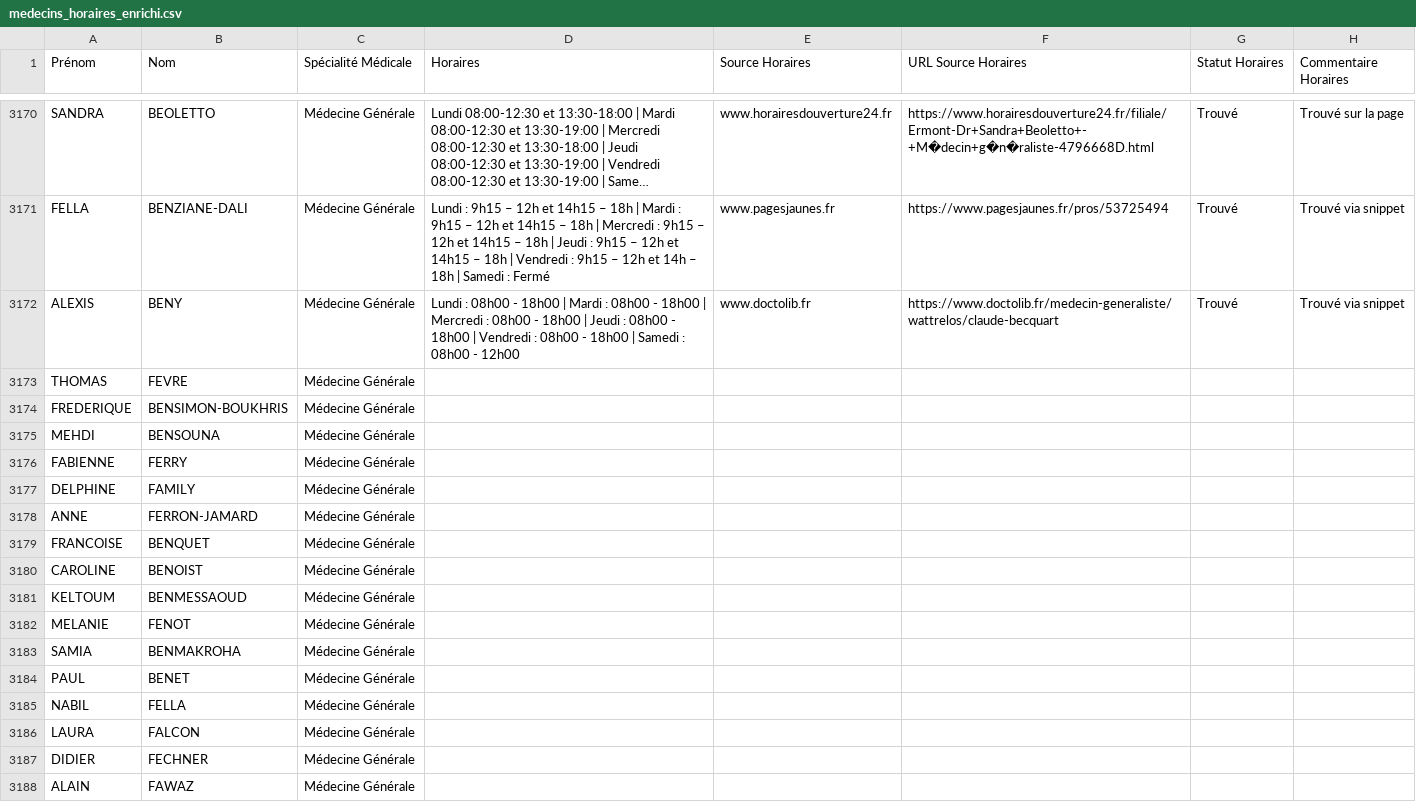
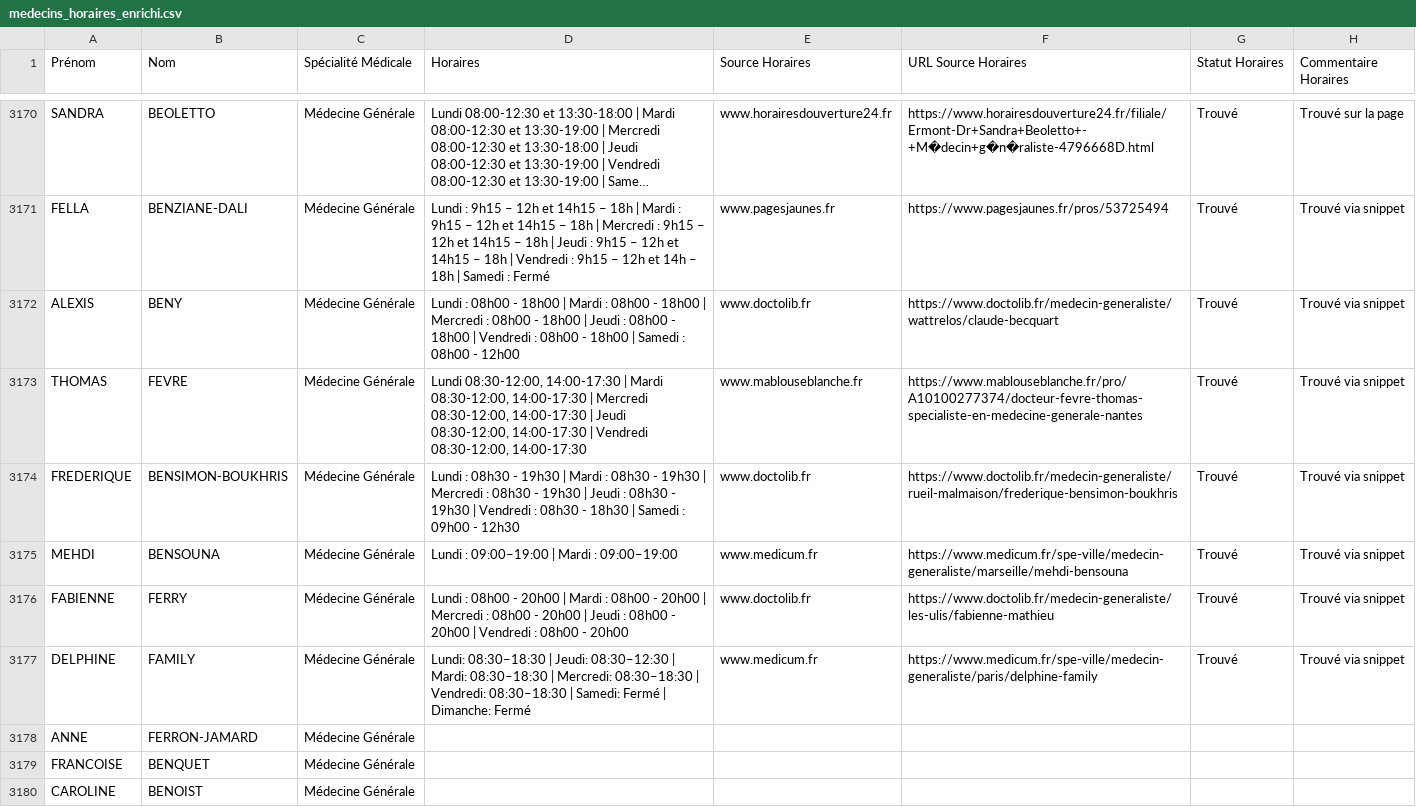
Before and after one commit to tsimokaza01-source/URL-9, a CSV file: medecins_horaires_enrichi.csv, drawn as a sheet; only a part is shown, gaps mark what is left out; the shorter side is filled out with more unchanged rows; long unchanged cells end in ….

```diff
--- a/medecins_horaires_enrichi.csv
+++ b/medecins_horaires_enrichi.csv
@@ -3172,7 +3172,7 @@ FELLA;BENZIANE-DALI;Médecine Générale;Lundi : 9h15 – 12h et 14h15 – 18h |
 ALEXIS;BENY;Médecine Générale;Lundi : 08h00 - 18h00 | Mardi : 08h00 - 18h00 | Mercredi : 08h00 - 18h00 | Jeudi : 08h00 - 18h00 | Vendredi : 08h00 - 18h00 | Samedi : 08h00 - 12h00;www.doctolib.fr;https://www.doctolib.fr/medecin-generaliste/wattrelos/claude-becquart;Trouvé;Trouvé via snippet
-THOMAS;FEVRE;Médecine Générale;;;;;
-FREDERIQUE;BENSIMON-BOUKHRIS;Médecine Générale;;;;;
-MEHDI;BENSOUNA;Médecine Générale;;;;;
-FABIENNE;FERRY;Médecine Générale;;;;;
-DELPHINE;FAMILY;Médecine Générale;;;;;
+THOMAS;FEVRE;Médecine Générale;Lundi 08:30-12:00, 14:00-17:30 | Mardi 08:30-12:00, 14:00-17:30 | Mercredi 08:30-12:00, 14:00-17:30 | Jeudi 08:30-12:00, 14:00-17:30 | Vendredi 08:30-12:00, 14:00-17:30;www.mablouseblanche.fr;https://www.mablouseblanche.fr/pro/A10100277374/docteur-fevre-thomas-specialiste-en-medecine-generale-nantes;Trouvé;Trouvé via snippet
+FREDERIQUE;BENSIMON-BOUKHRIS;Médecine Générale;Lundi : 08h30 - 19h30 | Mardi : 08h30 - 19h30 | Mercredi : 08h30 - 19h30 | Jeudi : 08h30 - 19h30 | Vendredi : 08h30 - 18h30 | Samedi : 09h00 - 12h30;www.doctolib.fr;https://www.doctolib.fr/medecin-generaliste/rueil-malmaison/frederique-bensimon-boukhris;Trouvé;Trouvé via snippet
+MEHDI;BENSOUNA;Médecine Générale;Lundi : 09:00–19:00 | Mardi : 09:00–19:00;www.medicum.fr;https://www.medicum.fr/spe-ville/medecin-generaliste/marseille/mehdi-bensouna;Trouvé;Trouvé via snippet
+FABIENNE;FERRY;Médecine Générale;Lundi : 08h00 - 20h00 | Mardi : 08h00 - 20h00 | Mercredi : 08h00 - 20h00 | Jeudi : 08h00 - 20h00 | Vendredi : 08h00 - 20h00;www.doctolib.fr;https://www.doctolib.fr/medecin-generaliste/les-ulis/fabienne-mathieu;Trouvé;Trouvé via snippet
+DELPHINE;FAMILY;Médecine Générale;Lundi: 08:30–18:30 | Jeudi: 08:30–12:30 | Mardi: 08:30–18:30 | Mercredi: 08:30–18:30 | Vendredi: 08:30–18:30 | Samedi: Fermé | Dimanche: Fermé;www.medicum.fr;https://www.medicum.fr/spe-ville/medecin-generaliste/paris/delphine-family;Trouvé;Trouvé via snippet
 ANNE;FERRON-JAMARD;Médecine Générale;;;;;
```
